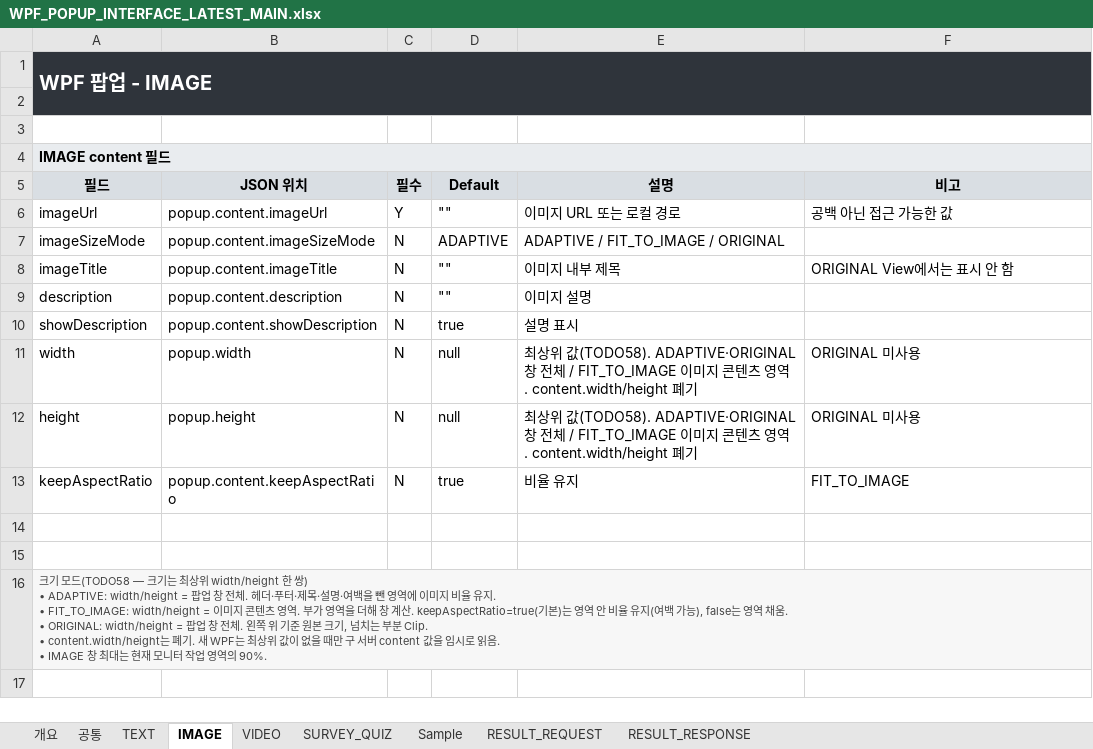
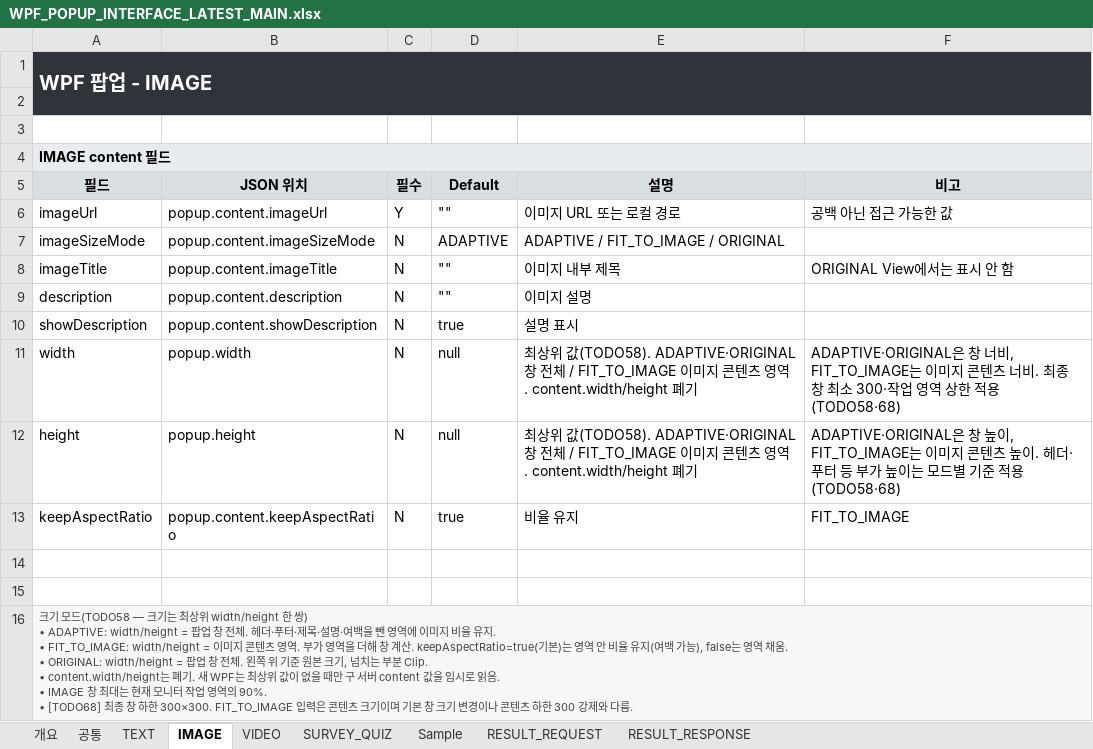
Before and after one commit to ok-sy/WPF_WindowsPopupWithC_proto, an Excel workbook: docs/interfaces/WPF_POPUP_INTERFACE_LATEST_MAIN.xlsx, sheet IMAGE, drawn as a sheet; values as stored, in another font and other column widths than the file's, no borders; ↵ is a line break in a cell; the diff names each change by its address in the sheet, - before the commit and + after, or states it on an @@ line.

```diff
--- a/docs/interfaces/WPF_POPUP_INTERFACE_LATEST_MAIN.xlsx (sheet IMAGE)
+++ b/docs/interfaces/WPF_POPUP_INTERFACE_LATEST_MAIN.xlsx (sheet IMAGE)
-F11 (비고): ORIGINAL 미사용
+F11 (비고): ADAPTIVE·ORIGINAL은 창 너비, FIT_TO_IMAGE는 이미지 콘텐츠 너비. 최종 창 최소 300·작업 영역 상한 적용(TODO58·68)
-F12 (비고): ORIGINAL 미사용
+F12 (비고): ADAPTIVE·ORIGINAL은 창 높이, FIT_TO_IMAGE는 이미지 콘텐츠 높이. 헤더·푸터 등 부가 높이는 모드별 기준 적용(TODO58·68)
-A16 (필드): …역의 90%.
+A16 (필드): …역의 90%. ↵ • [TODO68] 최종 창 하한 300×300. FIT_TO_IMAGE 입력은 콘텐츠 크기이며 기본 창 크기 변경이나 콘텐츠 하한 300 강제와 다름.
```
Also changed, not shown: sheet SURVEY_QUIZ, sheet TEXT, sheet 공통, sheet 개요, sheet Sample, sheet VIDEO, 9 other files.
